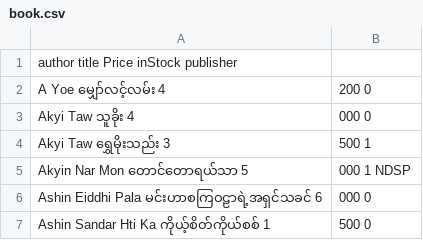
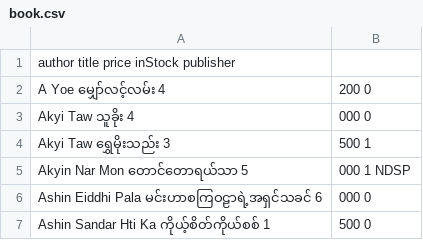
Before and after one commit to theisaachome/lumbini-book-club-api, a CSV file: _data/book.csv, drawn as a sheet; only a part is shown.

```diff
--- a/_data/book.csv
+++ b/_data/book.csv
@@ -1,2 +1,2 @@
-author	title	Price	inStock	publisher
+author	title	price	inStock	publisher
 A Yoe	မျှော်လင့်လမ်း	4,200 	0 	
```
Also changed, not shown: 4 other files.
